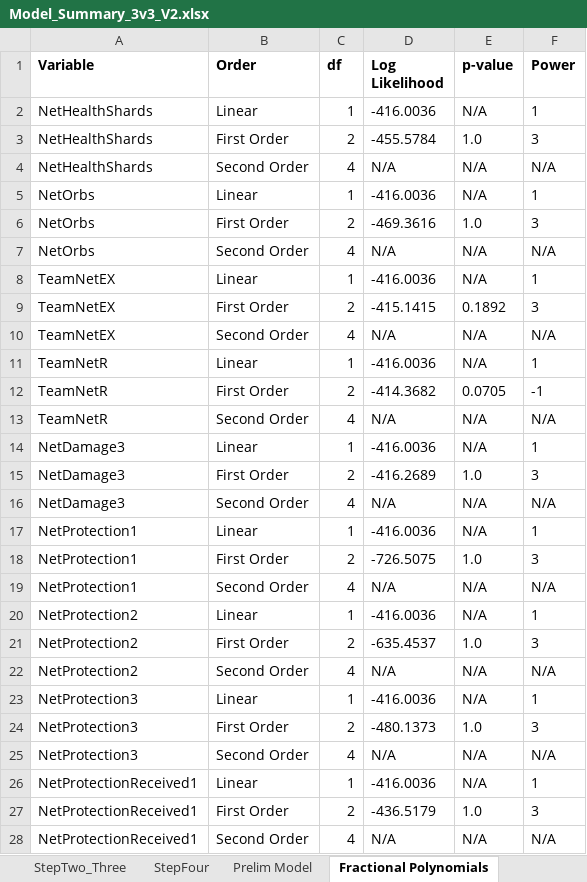
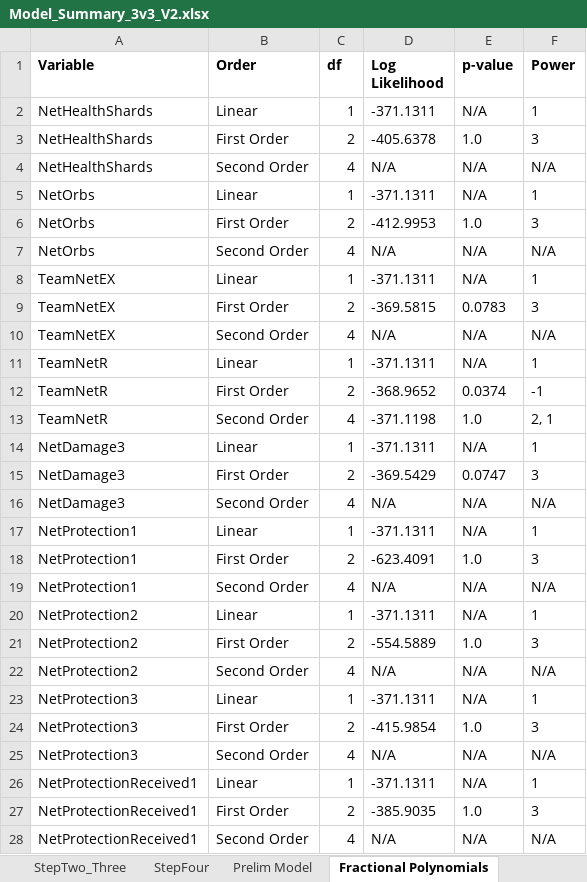
Before and after one commit to Skywind555/Battlerite, an Excel workbook: Blog Post Data Analysis/Model_Summary_3v3_V2.xlsx, sheet Fractional Polynomials, drawn as a sheet; only a part is shown; values as stored, in another font and other column widths than the file's, no borders; the diff covers the shown part only; the diff names each change by its address in the sheet, - before the commit and + after, or states it on an @@ line.

```diff
--- a/Blog Post Data Analysis/Model_Summary_3v3_V2.xlsx (sheet Fractional Polynomials)
+++ b/Blog Post Data Analysis/Model_Summary_3v3_V2.xlsx (sheet Fractional Polynomials)
-D2 (Log Likelihood): -416.0036
+D2 (Log Likelihood): -371.1311
-D3 (Log Likelihood): -455.5784
+D3 (Log Likelihood): -405.6378
-D5 (Log Likelihood): -416.0036
+D5 (Log Likelihood): -371.1311
-D6 (Log Likelihood): -469.3616
+D6 (Log Likelihood): -412.9953
-D8 (Log Likelihood): -416.0036
+D8 (Log Likelihood): -371.1311
-D9 (Log Likelihood): -415.1415
+D9 (Log Likelihood): -369.5815
-E9 (p-value): 0.1892
+E9 (p-value): 0.0783
-D11 (Log Likelihood): -416.0036
+D11 (Log Likelihood): -371.1311
-D12 (Log Likelihood): -414.3682
+D12 (Log Likelihood): -368.9652
-E12 (p-value): 0.0705
+E12 (p-value): 0.0374
-D13 (Log Likelihood): N/A
+D13 (Log Likelihood): -371.1198
-E13 (p-value): N/A
+E13 (p-value): 1.0
-F13 (Power): N/A
+F13 (Power): 2, 1
-D14 (Log Likelihood): -416.0036
+D14 (Log Likelihood): -371.1311
-D15 (Log Likelihood): -416.2689
+D15 (Log Likelihood): -369.5429
-E15 (p-value): 1.0
+E15 (p-value): 0.0747
-D17 (Log Likelihood): -416.0036
+D17 (Log Likelihood): -371.1311
-D18 (Log Likelihood): -726.5075
+D18 (Log Likelihood): -623.4091
-D20 (Log Likelihood): -416.0036
+D20 (Log Likelihood): -371.1311
-D21 (Log Likelihood): -635.4537
+D21 (Log Likelihood): -554.5889
-D23 (Log Likelihood): -416.0036
+D23 (Log Likelihood): -371.1311
-D24 (Log Likelihood): -480.1373
+D24 (Log Likelihood): -415.9854
-D26 (Log Likelihood): -416.0036
+D26 (Log Likelihood): -371.1311
-D27 (Log Likelihood): -436.5179
+D27 (Log Likelihood): -385.9035
```
Also changed, not shown: 18 added rows and 39 edited cells elsewhere in this sheet, sheet Final Model, sheet Interactions, sheet Descriptive Statistics, sheet Univariate Sig, sheet Prelim Model, sheet StepTwo_Three, 3 more sheets, charts or pictures, Blog Post Data Analysis/Model_Summary_2v2_V1.xlsx, Blog Post Data Analysis/Model_Summary_2v2_V2.xlsx, 22 other files.
